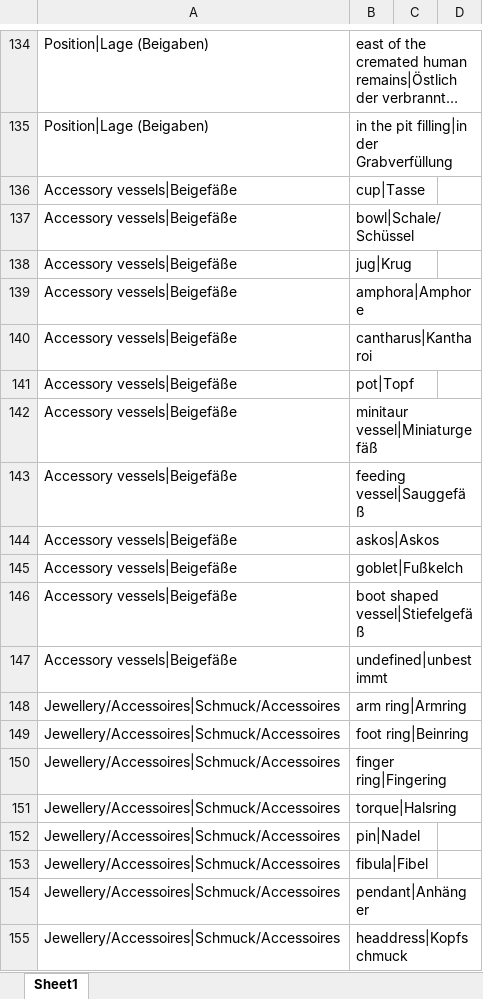
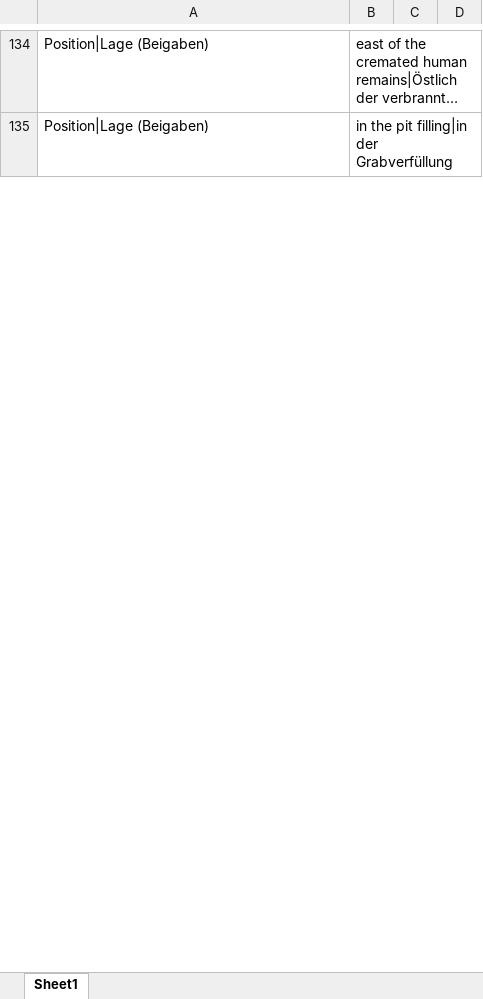
Before and after one commit to acdh-oeaw/cbab, an Excel workbook: data/skos/cv_burial.xlsx, sheet Sheet1, drawn as a sheet; only a part is shown, gaps mark what is left out; long unchanged cells end in …; values as stored, in another font and other column widths than the file's, no borders; removed rows and columns are numbered as before the commit, all else as after; the diff covers the shown part only; the diff names each change by its address in the sheet, - before the commit and + after, or states it on an @@ line.

Commit message:
fixed cv_burial.xlsx (according to https://redmine.acdh.oeaw.ac.at/issues/7585?issue_count=20&issue_position=16&next_issue_id=7577&prev_issue_id=7587#note-3) and adapted forms accordingly

```diff
--- a/data/skos/cv_burial.xlsx (sheet Sheet1)
+++ b/data/skos/cv_burial.xlsx (sheet Sheet1)
-row 136: Accessory vessels|Beigefäße | cup|Tasse
-row 137: Accessory vessels|Beigefäße | bowl|Schale/Schüssel
-row 138: Accessory vessels|Beigefäße | jug|Krug
-row 139: Accessory vessels|Beigefäße | amphora|Amphore
-row 140: Accessory vessels|Beigefäße | cantharus|Kantharoi
-row 141: Accessory vessels|Beigefäße | pot|Topf
-row 142: Accessory vessels|Beigefäße | minitaur vessel|Miniaturgefäß
-row 143: Accessory vessels|Beigefäße | feeding vessel|Sauggefäß
-row 144: Accessory vessels|Beigefäße | askos|Askos
-row 145: Accessory vessels|Beigefäße | goblet|Fußkelch
-row 146: Accessory vessels|Beigefäße | boot shaped vessel|Stiefelgefäß
-row 147: Accessory vessels|Beigefäße | undefined|unbestimmt
-row 148: Jewellery/Accessoires|Schmuck/Accessoires | arm ring|Armring
-row 149: Jewellery/Accessoires|Schmuck/Accessoires | foot ring|Beinring
-row 150: Jewellery/Accessoires|Schmuck/Accessoires | finger ring|Fingering
-row 151: Jewellery/Accessoires|Schmuck/Accessoires | torque|Halsring
-row 152: Jewellery/Accessoires|Schmuck/Accessoires | pin|Nadel
-row 153: Jewellery/Accessoires|Schmuck/Accessoires | fibula|Fibel
-row 154: Jewellery/Accessoires|Schmuck/Accessoires | pendant|Anhänger
-row 155: Jewellery/Accessoires|Schmuck/Accessoires | headdress|Kopfschmuck
```
Also changed, not shown: 49 added rows and 29 removed rows elsewhere in this sheet, 2 other files.
